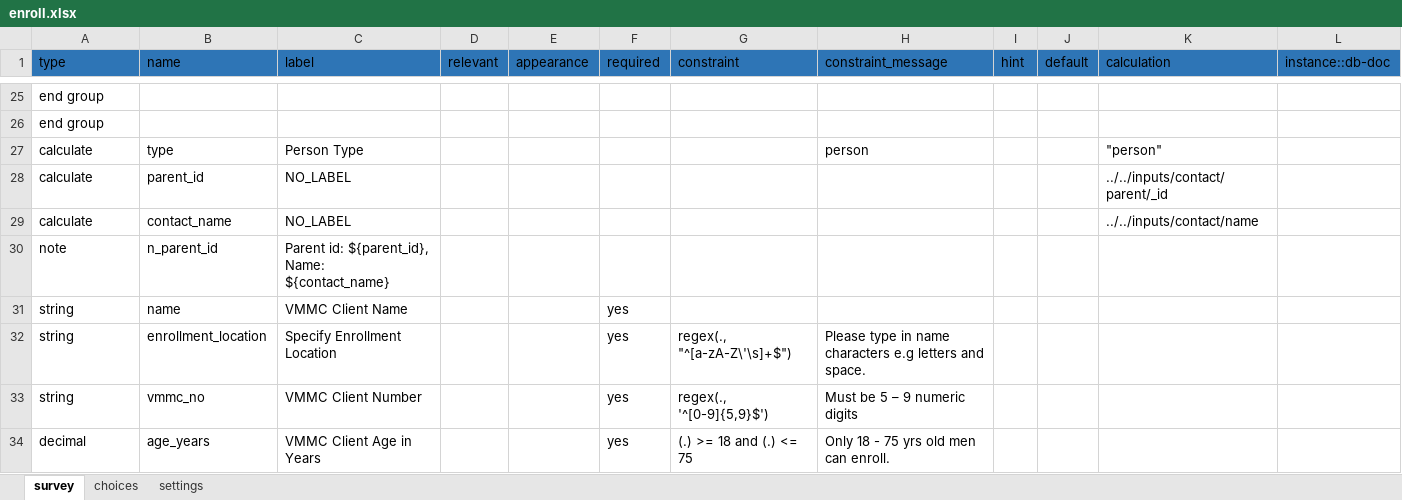
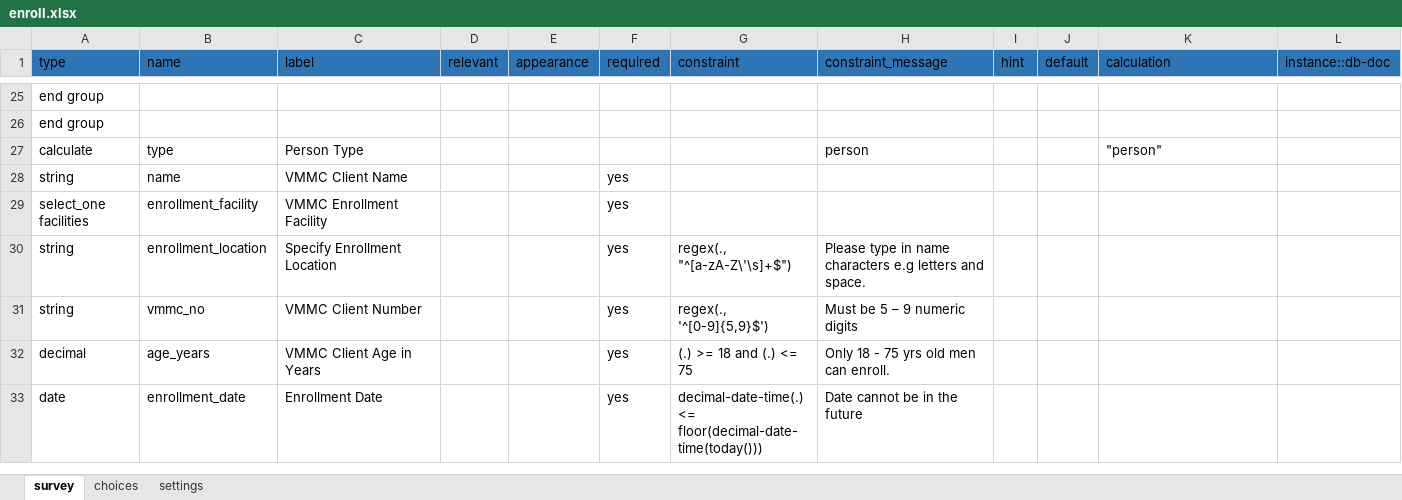
Before and after one commit to medic/cht-post-ops-app, an Excel workbook: zazic-scale-up/forms/app/enroll.xlsx, sheet survey, drawn as a sheet; only a part is shown, gaps mark what is left out; the shorter side is filled out with more unchanged rows; values as stored, in another font and other column widths than the file's, no borders; charts and pictures not drawn; removed rows and columns are numbered as before the commit, all else as after; rows hold the shown columns only; the diff names each change by its address in the sheet, - before the commit and + after, or states it on an @@ line.

Commit message:
zazic-scale-up: re-add enrollment facility question.

```diff
--- a/zazic-scale-up/forms/app/enroll.xlsx (sheet survey)
+++ b/zazic-scale-up/forms/app/enroll.xlsx (sheet survey)
-row 28: calculate | parent_id | NO_LABEL |  |  |  |  |  |  |  | ../../inputs/contact/parent/_id
-row 29: calculate | contact_name | NO_LABEL |  |  |  |  |  |  |  | ../../inputs/contact/name
-row 30: note | n_parent_id | Parent id: ${parent_id}, Name: ${contact_name}
+row 29: select_one facilities | enrollment_facility | VMMC Enrollment Facility |  |  | yes
```
Also changed, not shown: sheet choices, charts or pictures, zazic-scale-up/forms/contact/person-edit.xlsx, 2 other files.
